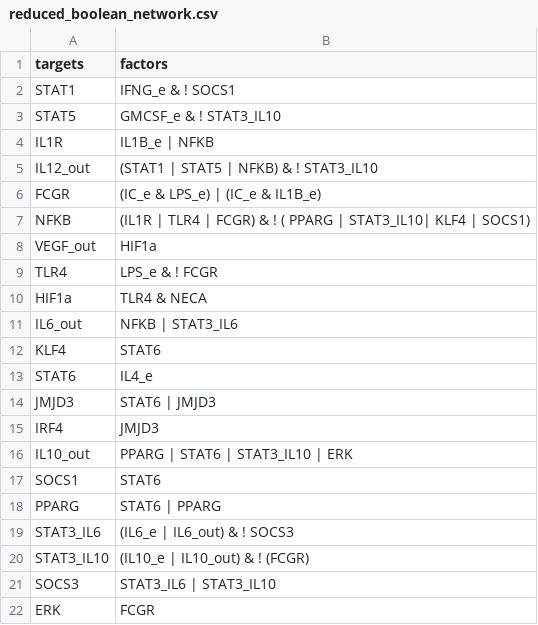
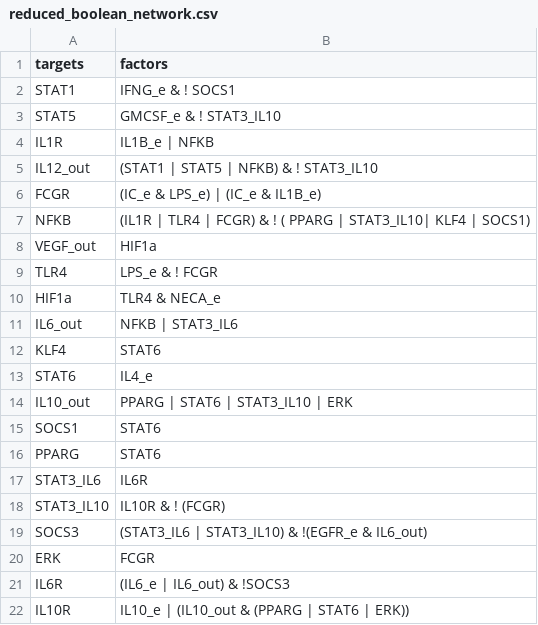
Before and after one commit to AzaidOA/Macrophage_Boolean_Network, a CSV file: CSV/reduced_boolean_network.csv, drawn as a sheet.

Commit message:
La red ya contiene a egfr y la red prueba cancela la inhibicion de egfr a socs3

```diff
--- a/CSV/reduced_boolean_network.csv
+++ b/CSV/reduced_boolean_network.csv
@@ -9,3 +9,3 @@ VEGF_out,HIF1a
 TLR4,LPS_e & ! FCGR
-HIF1a,TLR4 & NECA
+HIF1a,TLR4 & NECA_e
 IL6_out,NFKB | STAT3_IL6
@@ -13,10 +13,10 @@ KLF4,STAT6
 STAT6,IL4_e
-JMJD3,STAT6 | JMJD3
-IRF4,JMJD3
 IL10_out,PPARG | STAT6 | STAT3_IL10 | ERK
 SOCS1,STAT6
-PPARG,STAT6 | PPARG
-STAT3_IL6,(IL6_e | IL6_out) & ! SOCS3
-STAT3_IL10,(IL10_e | IL10_out) & ! (FCGR)
-SOCS3,STAT3_IL6 | STAT3_IL10
+PPARG,STAT6
+STAT3_IL6,IL6R
+STAT3_IL10,IL10R & ! (FCGR)
+SOCS3, (STAT3_IL6 | STAT3_IL10) & !(EGFR_e & IL6_out)
 ERK,FCGR
+IL6R,(IL6_e | IL6_out) & !SOCS3
+IL10R,IL10_e | (IL10_out & (PPARG | STAT6 | ERK))
```
Also changed, not shown: 1 other file.
